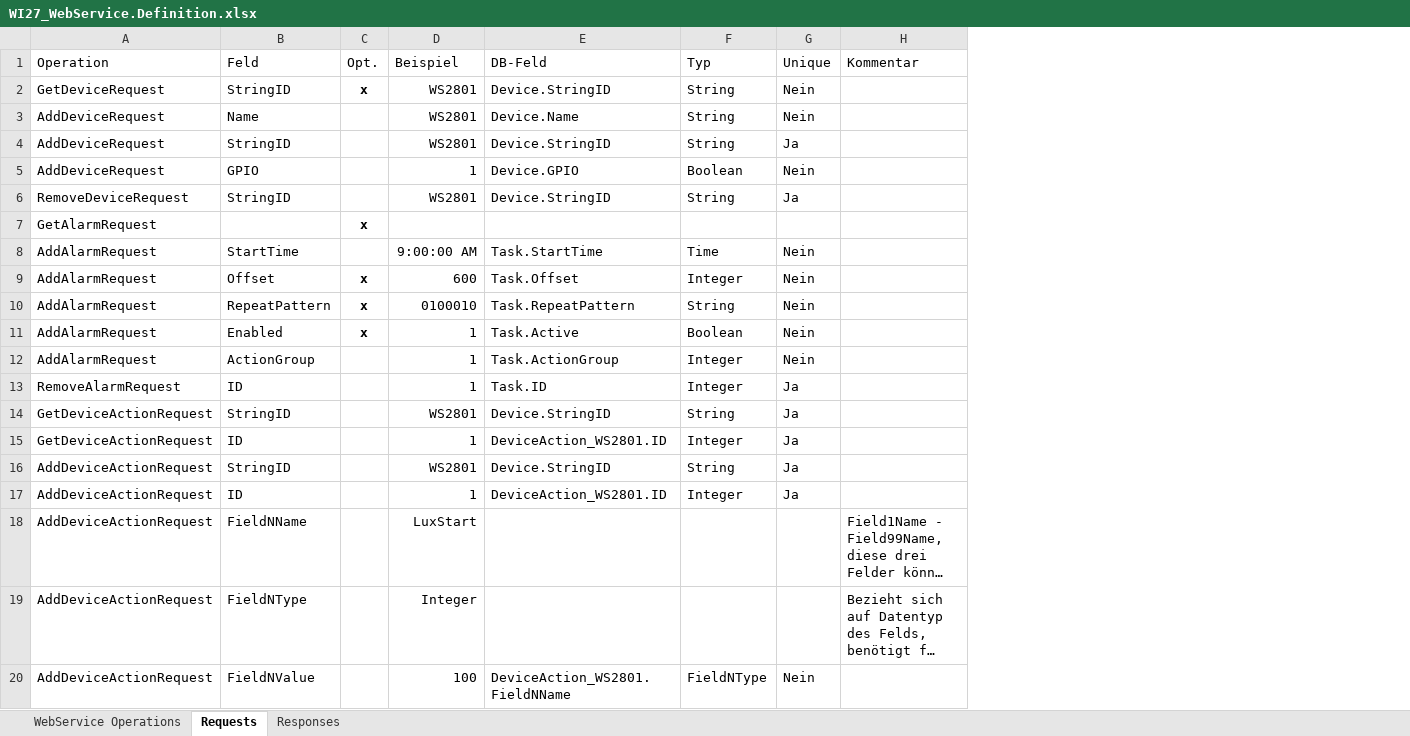
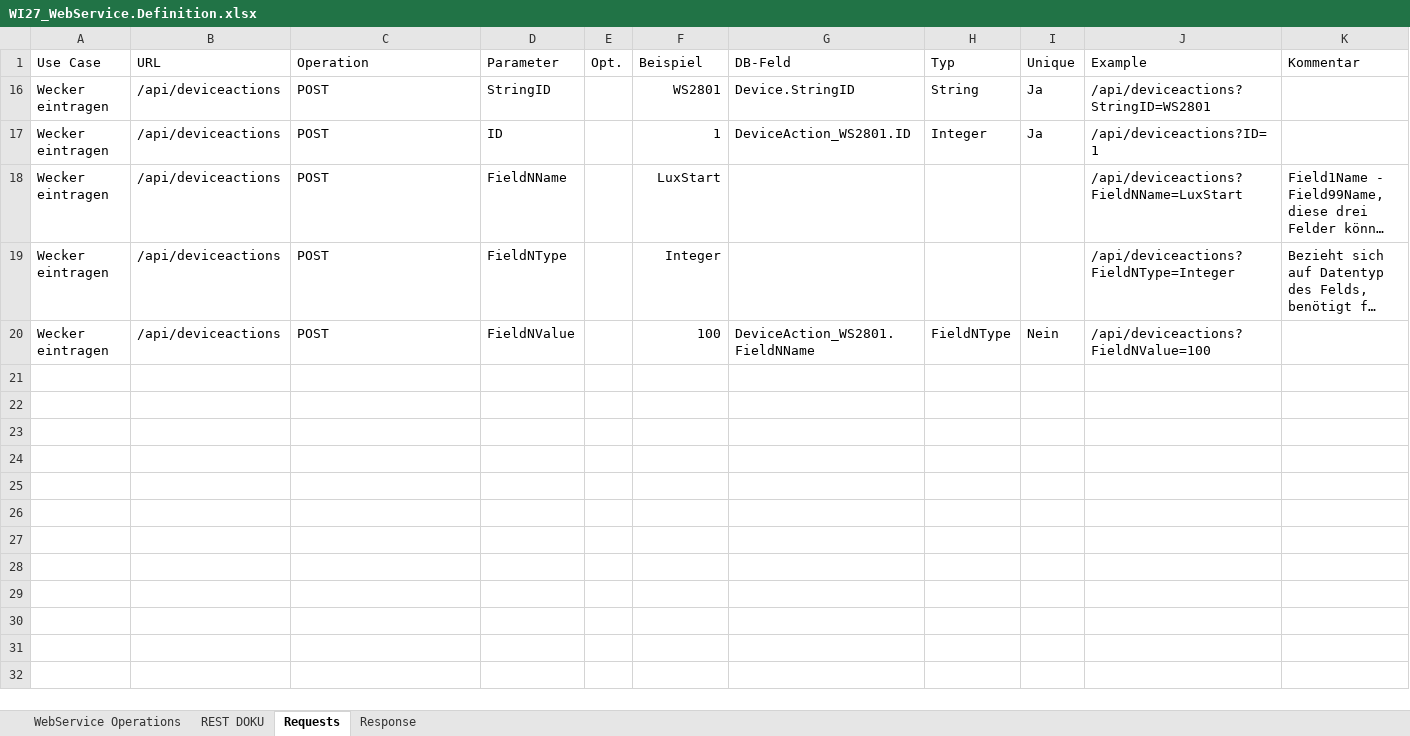
Before and after one commit to JazzMalar/ESHH, an Excel workbook: doku/WI27_WebService.Definition.xlsx, sheet Requests, drawn as a sheet; only a part is shown; long unchanged cells end in …; values as stored, in another font and other column widths than the file's, no borders; table styles not drawn; removed rows and columns are numbered as before the commit, all else as after; the diff covers the shown part only; the diff names each change by its address in the sheet, - before the commit and + after, or states it on an @@ line.

Commit message:
WebService Dokumentation zu REST umgewandelt

```diff
--- a/doku/WI27_WebService.Definition.xlsx (sheet Requests)
+++ b/doku/WI27_WebService.Definition.xlsx (sheet Requests)
-sheet tab: Responses
+sheet tab: Response
+sheet tab: REST DOKU
+column A (Use Case), rows 16-20: all Wecker eintragen
+column B (URL), rows 16-20: all /api/deviceactions
-column B (Feld), row 4: StringID; row 15: ID; rows 18-20: FieldNName | FieldNType | FieldNValue
+column D (Parameter), rows 16-20: StringID | ID | FieldNName | FieldNType | FieldNValue
+column J (Example), rows 16-20: /api/deviceactions?StringID=WS2801 | /api/deviceactions?ID=1 | /api/deviceactions?FieldNName=LuxStart | /api/deviceactions?FieldNType=Integer | /api/deviceactions?FieldNValue=100
-row 2: GetDeviceRequest | StringID | x | WS2801 | Device.StringID | String | Nein
-row 3: AddDeviceRequest | Name |  | WS2801 | Device.Name | String | Nein
-C16 (Operation): AddDeviceRequest
+C16 (Operation): POST
-row 5: AddDeviceRequest | GPIO |  | 1 | Device.GPIO | Boolean | Nein
-row 6: RemoveDeviceRequest | StringID |  | WS2801 | Device.StringID | String | Ja
-row 7: GetAlarmRequest |  | x
-row 8: AddAlarmRequest | StartTime |  | 9:00:00 AM | Task.StartTime | Time | Nein
-row 9: AddAlarmRequest | Offset | x | 600 | Task.Offset | Integer | Nein
-row 10: AddAlarmRequest | RepeatPattern | x | 0100010 | Task.RepeatPattern | String | Nein
-row 11: AddAlarmRequest | Enabled | x | 1 | Task.Active | Boolean | Nein
-row 12: AddAlarmRequest | ActionGroup |  | 1 | Task.ActionGroup | Integer | Nein
-row 13: RemoveAlarmRequest | ID |  | 1 | Task.ID | Integer | Ja
-row 14: GetDeviceActionRequest | StringID |  | WS2801 | Device.StringID | String | Ja
-C17 (Operation): GetDeviceActionRequest
+C17 (Operation): POST
-row 16: AddDeviceActionRequest | StringID |  | WS2801 | Device.StringID | String | Ja
-row 17: AddDeviceActionRequest | ID |  | 1 | DeviceAction_WS2801.ID | Integer | Ja
-C18:C20 (Operation): AddDeviceActionRequest
+C18:C20 (Operation): POST
```
Also changed, not shown: 15 removed rows elsewhere in this sheet, sheet WebService Operations, hidden cells.
